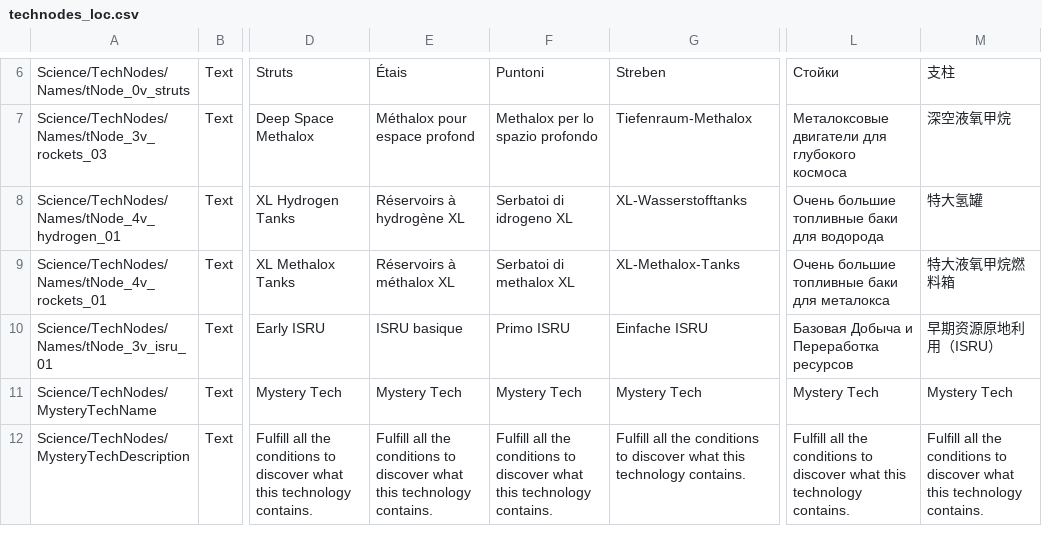
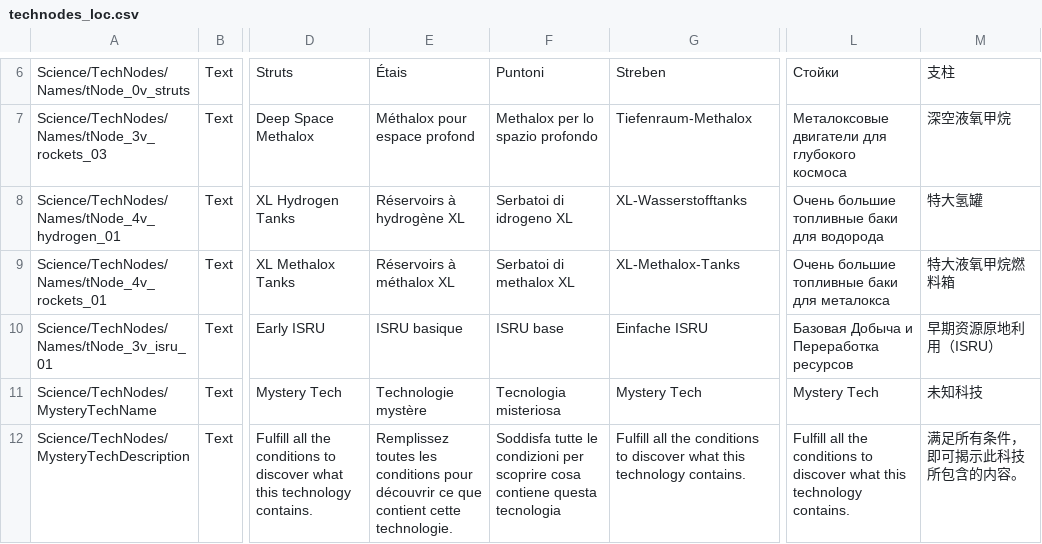
Before and after one commit to KSP2Redux/Content, a CSV file: localizations/technodes_loc.csv, drawn as a sheet; only a part is shown, gaps mark what is left out; the diff names each change by its address in the sheet, - before the commit and + after, or states it on an @@ line.

```diff
--- a/localizations/technodes_loc.csv
+++ b/localizations/technodes_loc.csv
-F10: Primo ISRU
+F10: ISRU base
-E11: Mystery Tech
+E11: Technologie mystère
-F11: Mystery Tech
+F11: Tecnologia misteriosa
-M11: Mystery Tech
+M11: 未知科技
-E12: Fulfill all the conditions to discover what this technology contains.
+E12: Remplissez toutes les conditions pour découvrir ce que contient cette technologie.
-F12: Fulfill all the conditions to discover what this technology contains.
+F12: Soddisfa tutte le condizioni per scoprire cosa contiene questa tecnologia
-M12: Fulfill all the conditions to discover what this technology contains.
+M12: 满足所有条件，即可揭示此科技所包含的内容。
```
Also changed, not shown: localizations/partmodules_loc.csv, localizations/ui_flight_loc.csv, 7 other files.
